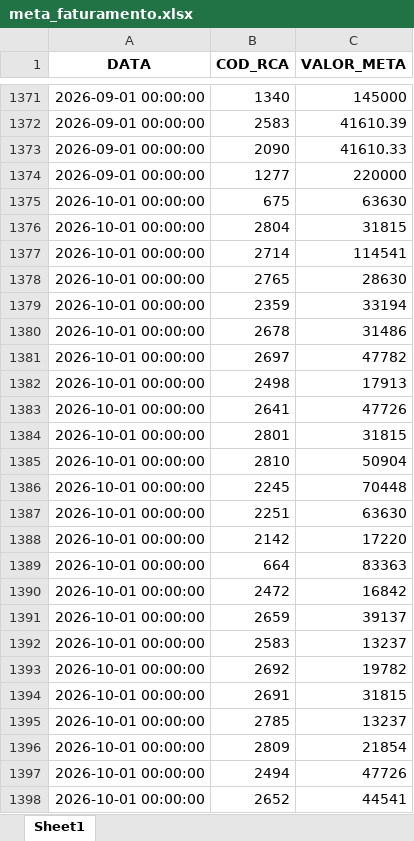
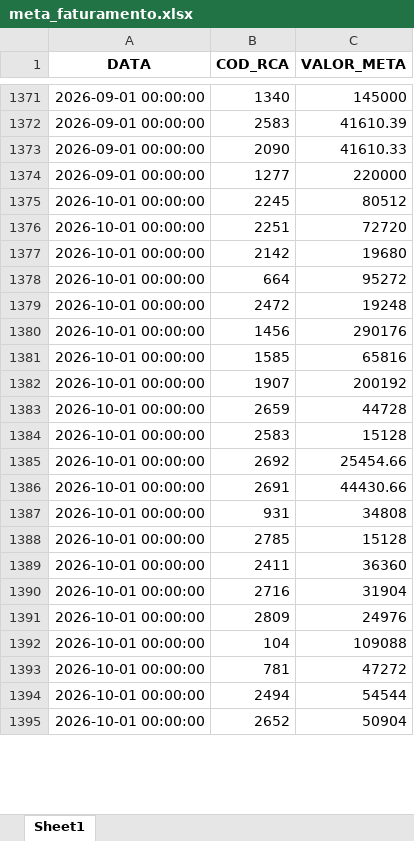
Before and after one commit to RoqueChristian/convencao, an Excel workbook: data/meta_faturamento.xlsx, sheet Sheet1, drawn as a sheet; only a part is shown, gaps mark what is left out; values as stored, in another font and other column widths than the file's, no borders; removed rows and columns are numbered as before the commit, all else as after; the diff covers the shown part only; the diff names each change by its address in the sheet, - before the commit and + after, or states it on an @@ line.

Commit message:
chore(data): batch update intraday meta_faturamento - 08:02:02

```diff
--- a/data/meta_faturamento.xlsx (sheet Sheet1)
+++ b/data/meta_faturamento.xlsx (sheet Sheet1)
-row 1375: 2026-10-01 00:00:00 | 675 | 63630
-row 1376: 2026-10-01 00:00:00 | 2804 | 31815
-row 1377: 2026-10-01 00:00:00 | 2714 | 114541
-row 1378: 2026-10-01 00:00:00 | 2765 | 28630
-row 1379: 2026-10-01 00:00:00 | 2359 | 33194
-row 1380: 2026-10-01 00:00:00 | 2678 | 31486
-row 1381: 2026-10-01 00:00:00 | 2697 | 47782
-row 1382: 2026-10-01 00:00:00 | 2498 | 17913
-row 1383: 2026-10-01 00:00:00 | 2641 | 47726
-row 1384: 2026-10-01 00:00:00 | 2801 | 31815
-row 1385: 2026-10-01 00:00:00 | 2810 | 50904
-C1375 (VALOR_META): 70448
+C1375 (VALOR_META): 80512
-C1376 (VALOR_META): 63630
+C1376 (VALOR_META): 72720
-C1377 (VALOR_META): 17220
+C1377 (VALOR_META): 19680
-C1378 (VALOR_META): 83363
+C1378 (VALOR_META): 95272
-C1379 (VALOR_META): 16842
+C1379 (VALOR_META): 19248
+row 1380: 2026-10-01 00:00:00 | 1456 | 290176
+row 1381: 2026-10-01 00:00:00 | 1585 | 65816
+row 1382: 2026-10-01 00:00:00 | 1907 | 200192
-C1383 (VALOR_META): 39137
+C1383 (VALOR_META): 44728
-C1384 (VALOR_META): 13237
+C1384 (VALOR_META): 15128
-C1385 (VALOR_META): 19782
+C1385 (VALOR_META): 25454.66
-C1386 (VALOR_META): 31815
+C1386 (VALOR_META): 44430.66
+row 1387: 2026-10-01 00:00:00 | 931 | 34808
-C1388 (VALOR_META): 13237
+C1388 (VALOR_META): 15128
+row 1389: 2026-10-01 00:00:00 | 2411 | 36360
+row 1390: 2026-10-01 00:00:00 | 2716 | 31904
-C1391 (VALOR_META): 21854
+C1391 (VALOR_META): 24976
+row 1392: 2026-10-01 00:00:00 | 104 | 109088
+row 1393: 2026-10-01 00:00:00 | 781 | 47272
-C1394 (VALOR_META): 47726
+C1394 (VALOR_META): 54544
-C1395 (VALOR_META): 44541
+C1395 (VALOR_META): 50904
```
Also changed, not shown: 200 added rows, 69 removed rows and 131 edited cells elsewhere in this sheet.
